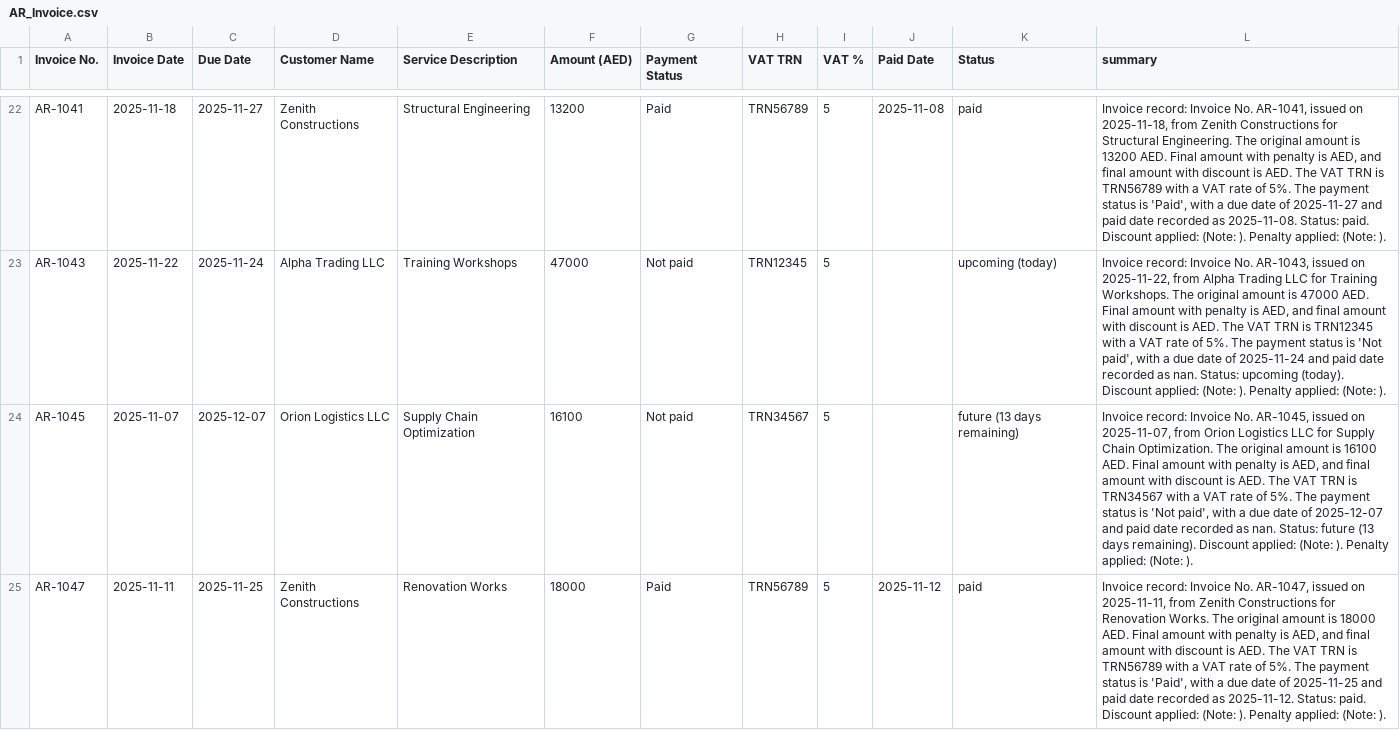
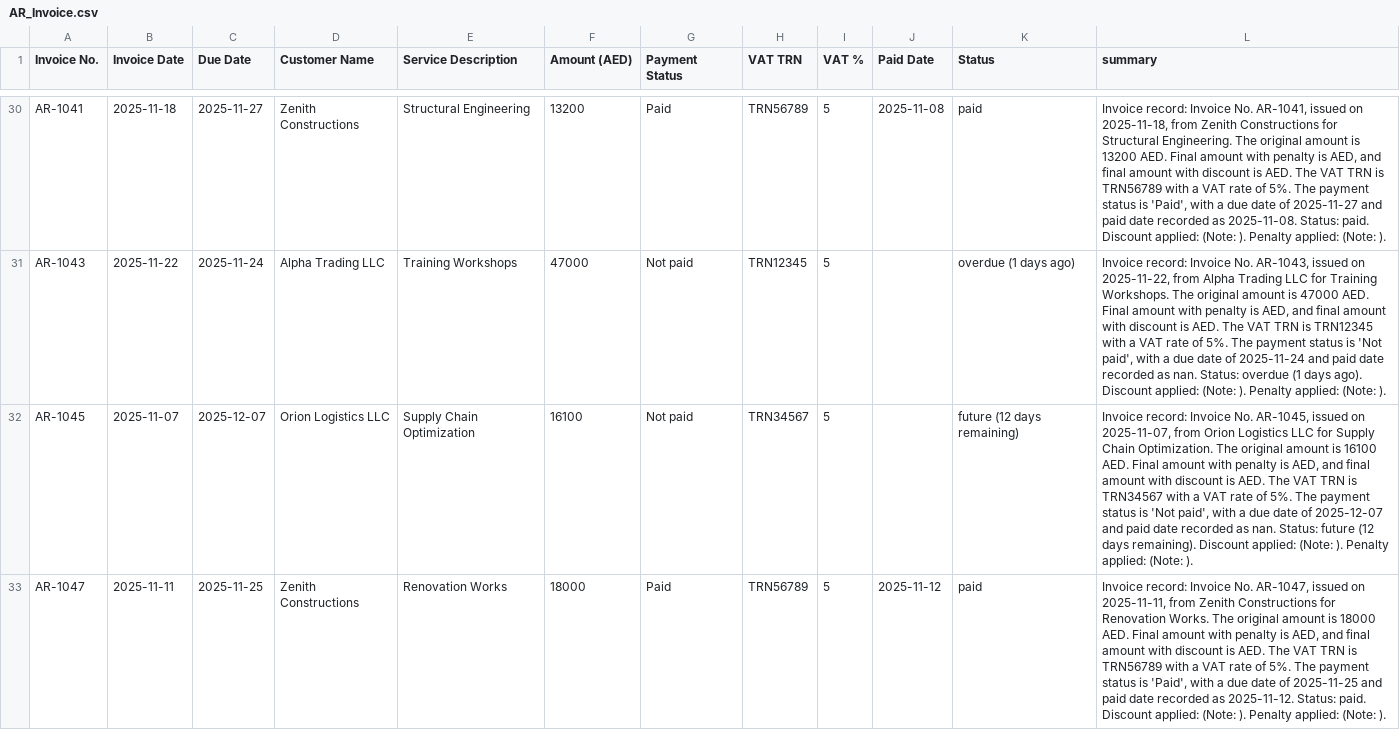
Before and after one commit to Thrivv/cfo_dashboard, a CSV file: data/AR_Invoice.csv, drawn as a sheet; only a part is shown, gaps mark what is left out; addresses are those after the commit; the diff covers the shown part only; the diff names each change by its address in the sheet, - before the commit and + after, or states it on an @@ line.

```diff
--- a/data/AR_Invoice.csv
+++ b/data/AR_Invoice.csv
-K31 (Status): upcoming (today)
+K31 (Status): overdue (1 days ago)
-L31 (summary): …nan. Status: upcoming (today). Discount applied:…
+L31 (summary): …nan. Status: overdue (1 days ago). Discount applied:…
-K32 (Status): future (13 days remaining)
+K32 (Status): future (12 days remaining)
-L32 (summary): …Status: future (13 days remaining).…
+L32 (summary): …Status: future (12 days remaining).…
```
Also changed, not shown: 8 added rows and 22 edited cells elsewhere in this file, data/AP_Invoice.csv, 8 other files.
